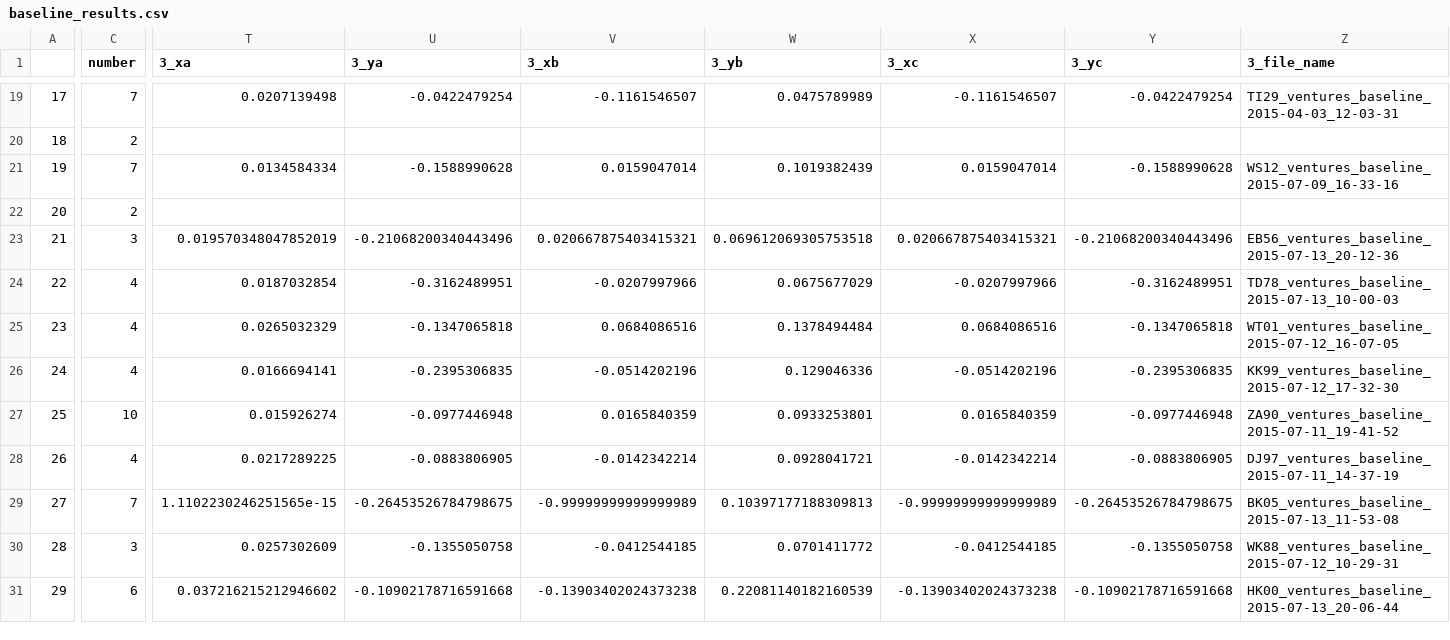
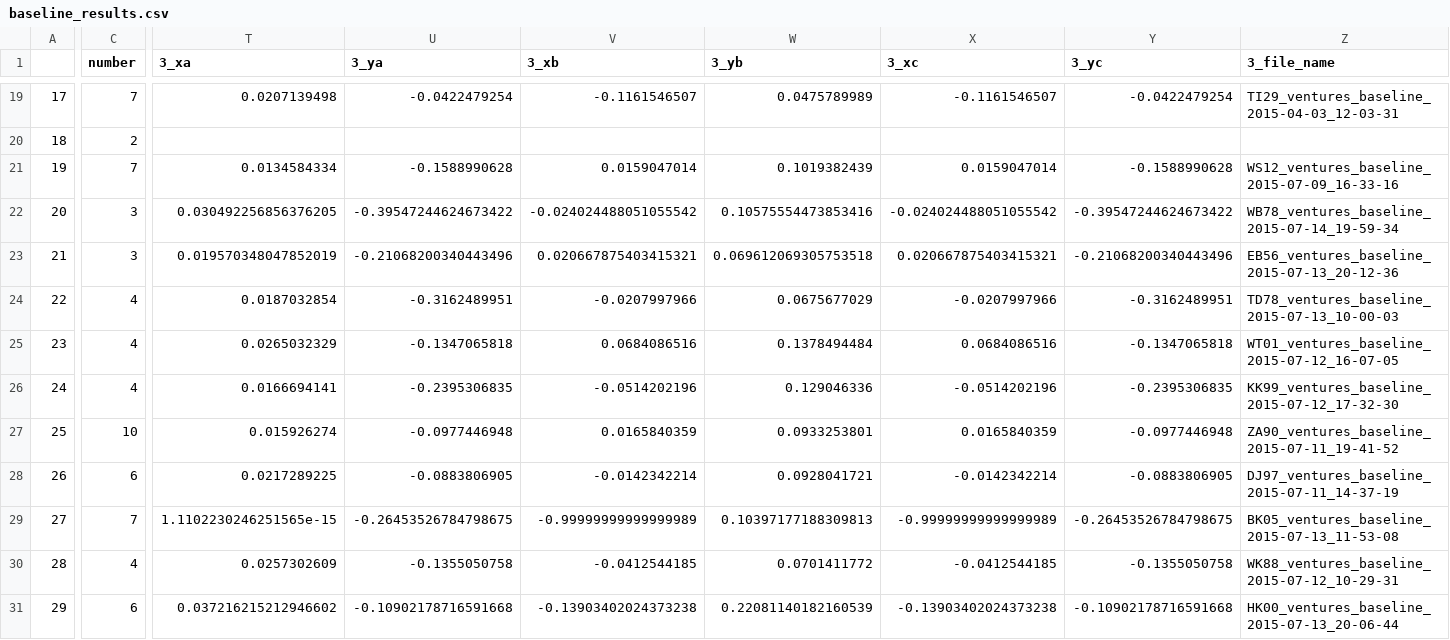
Before and after one commit to BrainTech/openbci, a CSV file: exps/ventures/data/baseline_results.csv, drawn as a sheet; only a part is shown, gaps mark what is left out; the diff covers the shown part only; the diff names each change by its address in the sheet, - before the commit and + after, or states it on an @@ line.

Commit message:
add session data WB78, DJ97, WK88, EW37

```diff
--- a/exps/ventures/data/baseline_results.csv
+++ b/exps/ventures/data/baseline_results.csv
-C22 (number): 2
+C22 (number): 3
-T22 (3_xa): (empty)
+T22 (3_xa): 0.030492256856376205
-U22 (3_ya): (empty)
+U22 (3_ya): -0.39547244624673422
-V22 (3_xb): (empty)
+V22 (3_xb): -0.024024488051055542
-W22 (3_yb): (empty)
+W22 (3_yb): 0.10575554473853416
-X22 (3_xc): (empty)
+X22 (3_xc): -0.024024488051055542
-Y22 (3_yc): (empty)
+Y22 (3_yc): -0.39547244624673422
-Z22 (3_file_name): (empty)
+Z22 (3_file_name): WB78_ventures_baseline_2015-07-14_19-59-34
-C28 (number): 4
+C28 (number): 6
-C30 (number): 3
+C30 (number): 4
```
Also changed, not shown: 42 edited cells elsewhere in this file, exps/ventures/data/calibration_results.csv, exps/ventures/data/calibration_results_2.csv, 3 other files.
